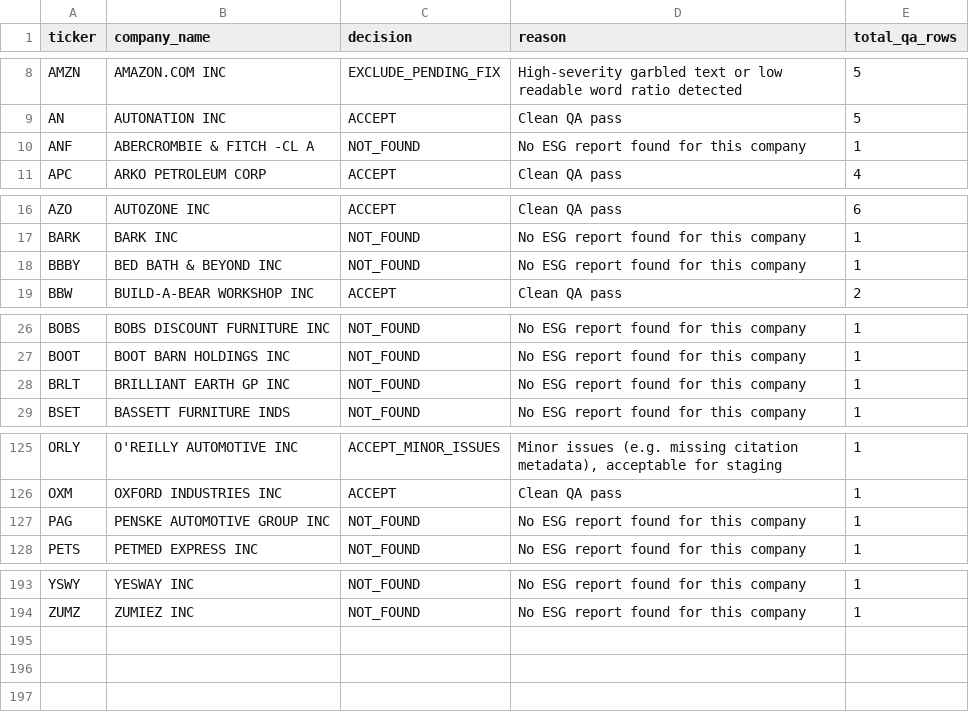
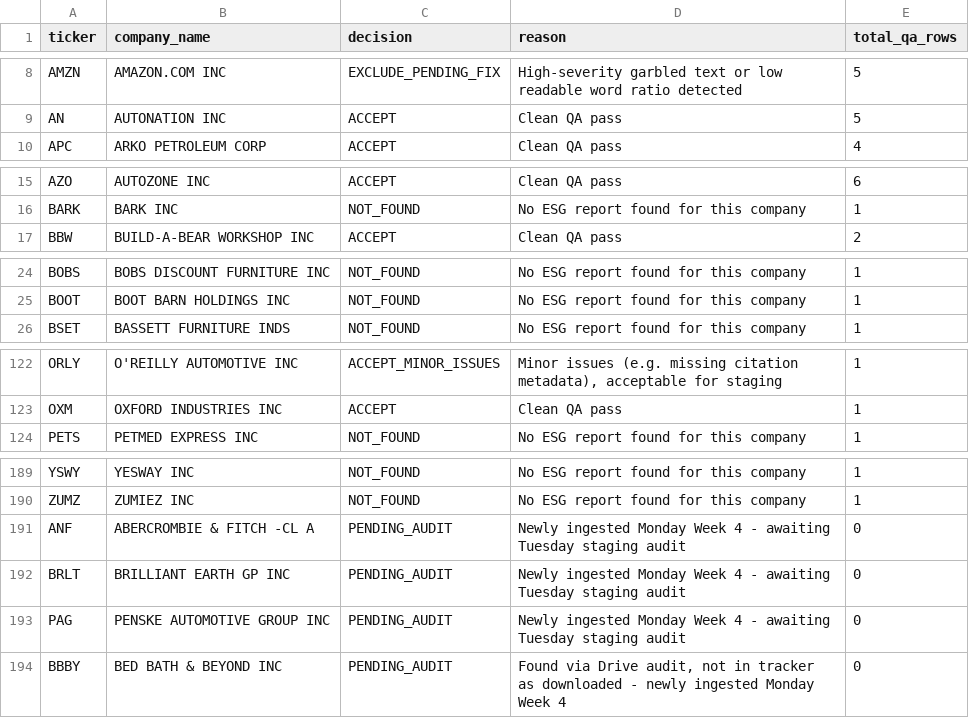
Before and after one commit to Hanzala-Shadow/retail-intelligence-ai, a CSV file: data/00_reference/esg_accepted_company_manifest.csv, drawn as a sheet; only a part is shown, gaps mark what is left out; removed rows and columns are numbered as before the commit, all else as after; the diff names each change by its address in the sheet, - before the commit and + after, or states it on an @@ line.

Commit message:
fix: remove duplicate manifest rows - update existing NOT_FOUND entries to PENDING_AUDIT instead of appending duplicates, 193 total confirmed

```diff
--- a/data/00_reference/esg_accepted_company_manifest.csv
+++ b/data/00_reference/esg_accepted_company_manifest.csv
-row 10: ANF | ABERCROMBIE & FITCH -CL A | NOT_FOUND | No ESG report found for this company | 1
-row 18: BBBY | BED BATH & BEYOND INC | NOT_FOUND | No ESG report found for this company | 1
-row 28: BRLT | BRILLIANT EARTH GP INC | NOT_FOUND | No ESG report found for this company | 1
-row 127: PAG | PENSKE AUTOMOTIVE GROUP INC | NOT_FOUND | No ESG report found for this company | 1
+row 191: ANF | ABERCROMBIE & FITCH -CL A | PENDING_AUDIT | Newly ingested Monday Week 4 - awaiting Tuesday staging audit | 0
+row 192: BRLT | BRILLIANT EARTH GP INC | PENDING_AUDIT | Newly ingested Monday Week 4 - awaiting Tuesday staging audit | 0
+row 193: PAG | PENSKE AUTOMOTIVE GROUP INC | PENDING_AUDIT | Newly ingested Monday Week 4 - awaiting Tuesday staging audit | 0
+row 194: BBBY | BED BATH & BEYOND INC | PENDING_AUDIT | Found via Drive audit, not in tracker as downloaded - newly ingested Monday Week 4 | 0
```
